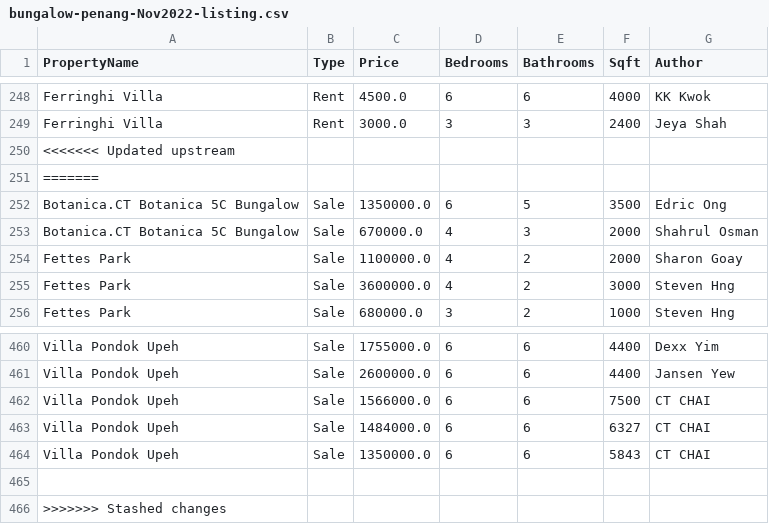
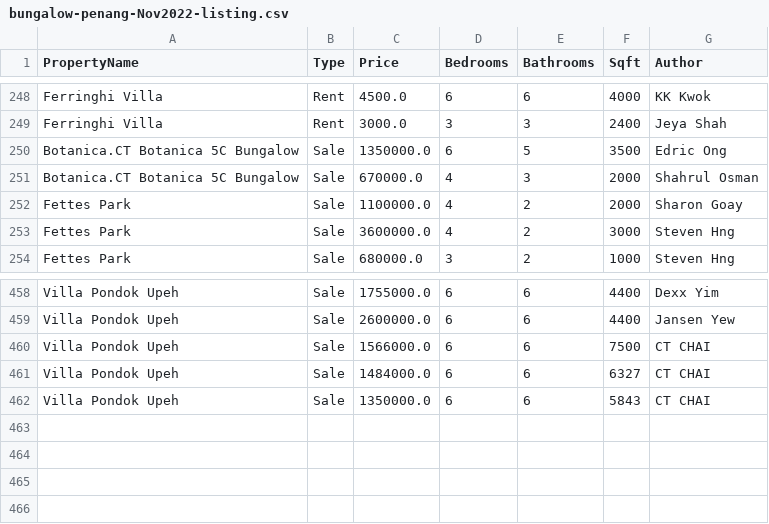
Before and after one commit to DicksonC96/PropertyGuru-Scraper, a CSV file: data/Nov2022/bungalow-penang-Nov2022-listing.csv, drawn as a sheet; only a part is shown, gaps mark what is left out.

Commit message:
Monthly data update

```diff
--- a/data/Nov2022/bungalow-penang-Nov2022-listing.csv
+++ b/data/Nov2022/bungalow-penang-Nov2022-listing.csv
@@ -249,4 +249,2 @@ Ferringhi Villa,Rent,4500.0,6,6,4000,KK Kwok
 Ferringhi Villa,Rent,3000.0,3,3,2400,Jeya Shah
-<<<<<<< Updated upstream
-=======
 Botanica.CT Botanica 5C Bungalow,Sale,1350000.0,6,5,3500,Edric Ong
@@ -464,3 +462 @@ Villa Pondok Upeh,Sale,1484000.0,6,6,6327,CT CHAI
 Villa Pondok Upeh,Sale,1350000.0,6,6,5843,CT CHAI
-
->>>>>>> Stashed changes
```
